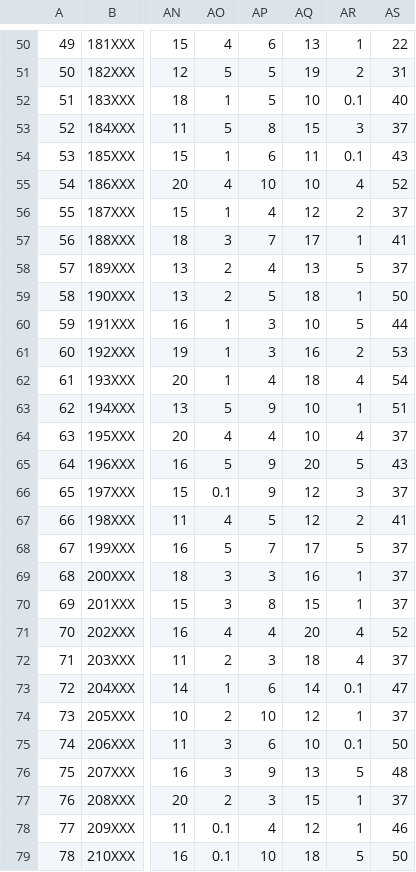
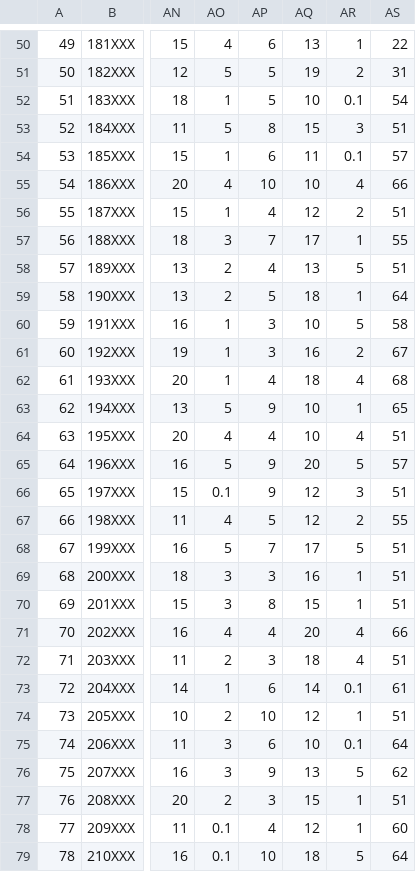
Before and after one commit to FernandoCesar12/TCC, a CSV file: teste.csv, drawn as a sheet; only a part is shown, gaps mark what is left out; the diff covers the shown part only; the diff names each change by its address in the sheet, - before the commit and + after, or states it on an @@ line.

```diff
--- a/teste.csv
+++ b/teste.csv
-AS52: 40
+AS52: 54
-AS53: 37
+AS53: 51
-AS54: 43
+AS54: 57
-AS55: 52
+AS55: 66
-AS56: 37
+AS56: 51
-AS57: 41
+AS57: 55
-AS58: 37
+AS58: 51
-AS59: 50
+AS59: 64
-AS60: 44
+AS60: 58
-AS61: 53
+AS61: 67
-AS62: 54
+AS62: 68
-AS63: 51
+AS63: 65
-AS64: 37
+AS64: 51
-AS65: 43
+AS65: 57
-AS66: 37
+AS66: 51
-AS67: 41
+AS67: 55
-AS68:AS70: 37
+AS68:AS70: 51
-AS71: 52
+AS71: 66
-AS72: 37
+AS72: 51
-AS73: 47
+AS73: 61
-AS74: 37
+AS74: 51
-AS75: 50
+AS75: 64
-AS76: 48
+AS76: 62
-AS77: 37
+AS77: 51
-AS78: 46
+AS78: 60
-AS79: 50
+AS79: 64
```
Also changed, not shown: 2 added rows and 82 edited cells elsewhere in this file, Data.csv, completo.csv, 8 other files.
